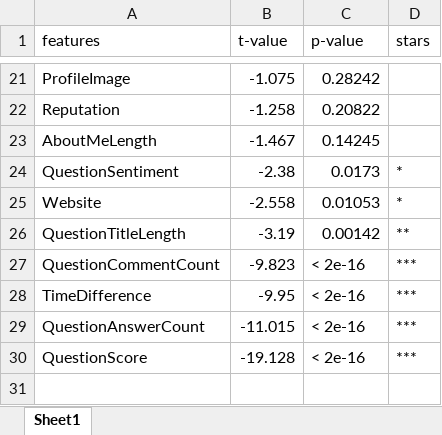
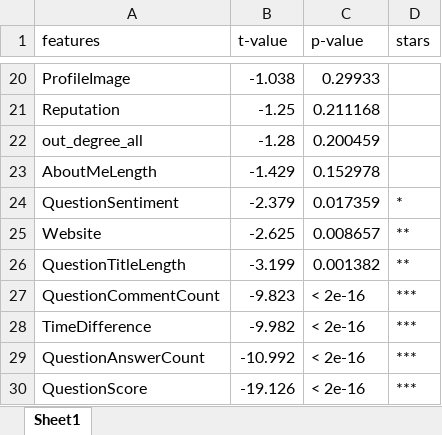
Before and after one commit to agusarridho/SNAproject, an Excel workbook: Stats/LogReg_Summary.xlsx, sheet Sheet1, drawn as a sheet; only a part is shown, gaps mark what is left out; values as stored, in another font and other column widths than the file's, no borders; addresses are those after the commit; the diff covers the shown part only; the diff names each change by its address in the sheet, - before the commit and + after, or states it on an @@ line.

```diff
--- a/Stats/LogReg_Summary.xlsx (sheet Sheet1)
+++ b/Stats/LogReg_Summary.xlsx (sheet Sheet1)
-B20 (t-value): -1.075
+B20 (t-value): -1.038
-C20 (p-value): 0.28242
+C20 (p-value): 0.29933
-B21 (t-value): -1.258
+B21 (t-value): -1.25
-C21 (p-value): 0.20822
+C21 (p-value): 0.211168
+row 22: out_degree_all | -1.28 | 0.200459
-B23 (t-value): -1.467
+B23 (t-value): -1.429
-C23 (p-value): 0.14245
+C23 (p-value): 0.152978
-B24 (t-value): -2.38
+B24 (t-value): -2.379
-C24 (p-value): 0.0173
+C24 (p-value): 0.017359
-B25 (t-value): -2.558
+B25 (t-value): -2.625
-C25 (p-value): 0.01053
+C25 (p-value): 0.008657
-D25 (stars): *
+D25 (stars): **
-B26 (t-value): -3.19
+B26 (t-value): -3.199
-C26 (p-value): 0.00142
+C26 (p-value): 0.001382
-B28 (t-value): -9.95
+B28 (t-value): -9.982
-B29 (t-value): -11.015
+B29 (t-value): -10.992
-B30 (t-value): -19.128
+B30 (t-value): -19.126
```
Also changed, not shown: 2 added rows, 3 removed rows and 27 edited cells elsewhere in this sheet, 4 other files.
